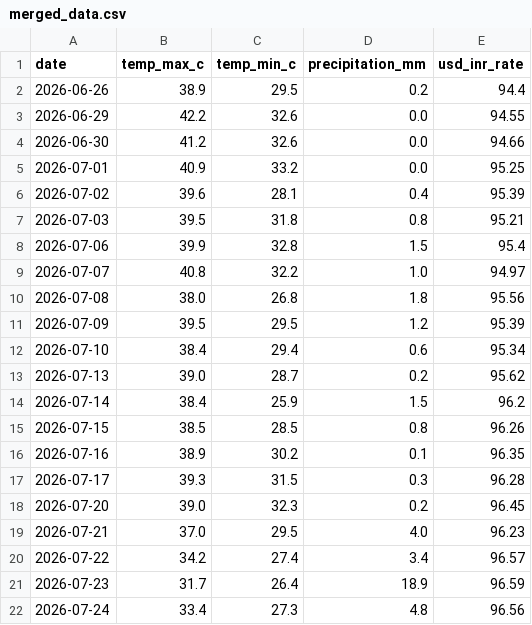
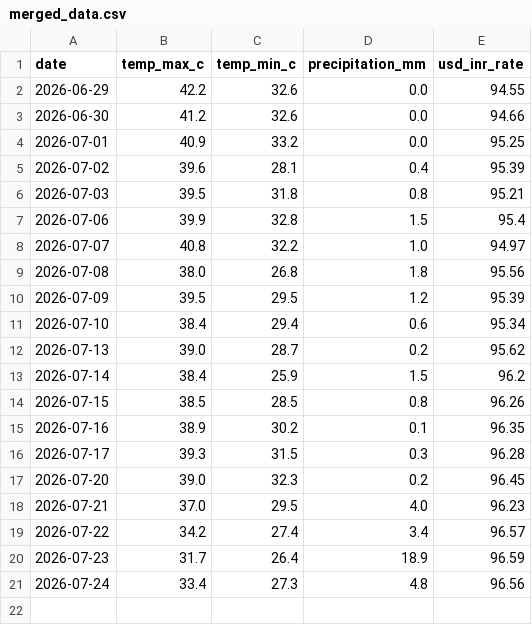
Before and after one commit to amanya-ahuja/data-pipeline, a CSV file: data/merged_data.csv, drawn as a sheet; the diff names each change by its address in the sheet, - before the commit and + after, or states it on an @@ line.

```diff
--- a/data/merged_data.csv
+++ b/data/merged_data.csv
-row 2: 2026-06-26 | 38.9 | 29.5 | 0.2 | 94.4
```
Also changed, not shown: 1 other file.
